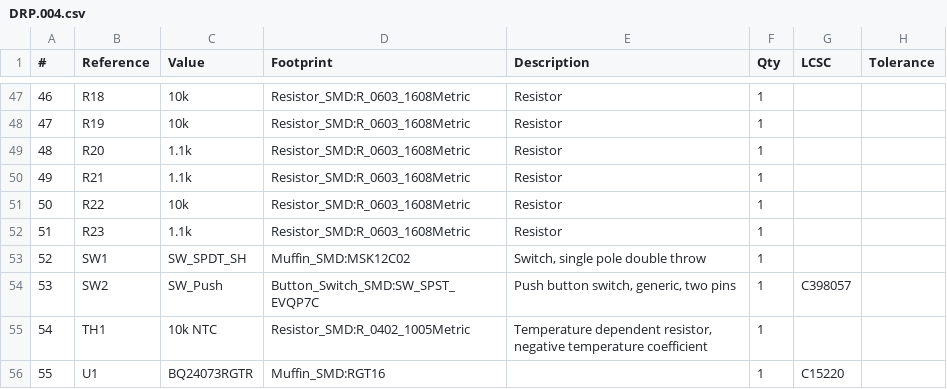
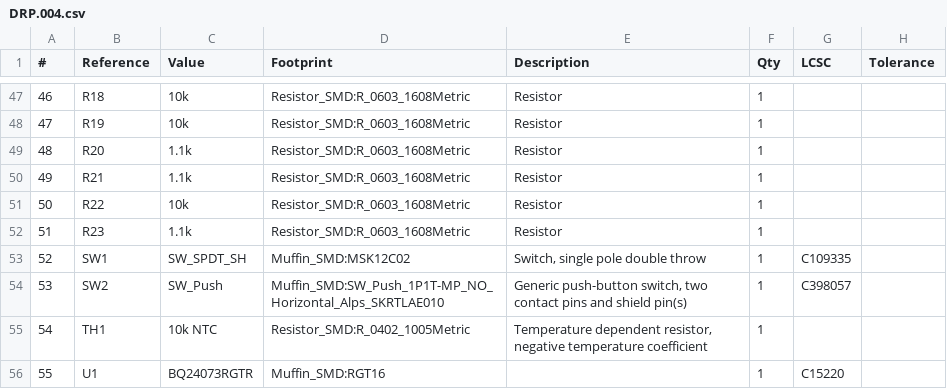
Before and after one commit to MuffinKing-jpeg/DRP.004, a CSV file: Docs/DRP.004.csv, drawn as a sheet; only a part is shown, gaps mark what is left out.

```diff
--- a/Docs/DRP.004.csv
+++ b/Docs/DRP.004.csv
@@ -52,4 +52,4 @@
 "51","R23","1.1k","Resistor_SMD:R_0603_1608Metric","Resistor","1","",""
-"52","SW1","SW_SPDT_SH","Muffin_SMD:MSK12C02","Switch, single pole double throw","1","",""
-"53","SW2","SW_Push","Button_Switch_SMD:SW_SPST_EVQP7C","Push button switch, generic, two pins","1","C398057",""
+"52","SW1","SW_SPDT_SH","Muffin_SMD:MSK12C02","Switch, single pole double throw","1","C109335",""
+"53","SW2","SW_Push","Muffin_SMD:SW_Push_1P1T-MP_NO_Horizontal_Alps_SKRTLAE010","Generic push-button switch, two contact pins and shield pin(s)","1","C398057",""
 "54","TH1","10k NTC","Resistor_SMD:R_0402_1005Metric","Temperature dependent resistor, negative temperature coefficient","1","",""
```
Also changed, not shown: production/DRP.004.csv, 22 other files.
